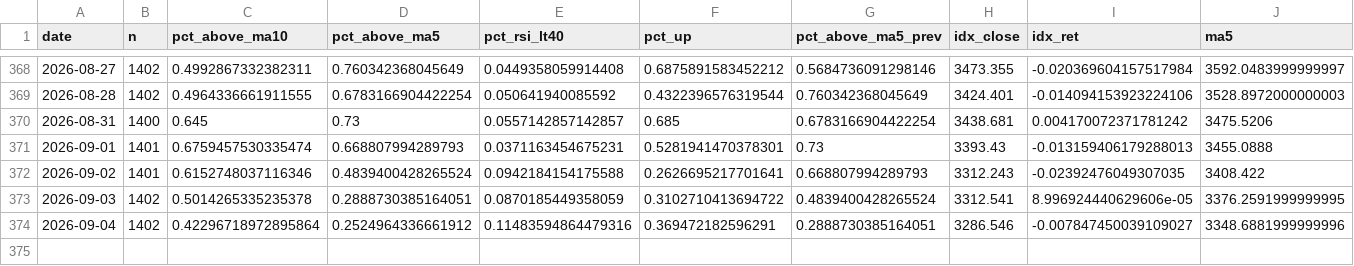
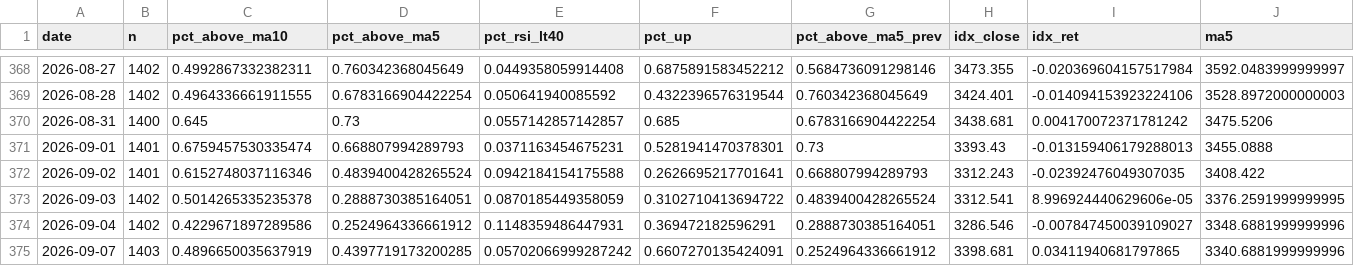
Before and after one commit to tranchiclever417693-lab/astock-daily-alert, a CSV file: data/chinext/breadth_daily.csv, drawn as a sheet; only a part is shown, gaps mark what is left out; rows hold the shown columns only; the diff names each change by its address in the sheet, - before the commit and + after, or states it on an @@ line.

```diff
--- a/data/chinext/breadth_daily.csv
+++ b/data/chinext/breadth_daily.csv
-C374 (pct_above_ma10): 0.42296718972895864
+C374 (pct_above_ma10): 0.4229671897289586
-E374 (pct_rsi_lt40): 0.11483594864479316
+E374 (pct_rsi_lt40): 0.1148359486447931
+row 375: 2026-09-07 | 1403 | 0.4896650035637919 | 0.4397719173200285 | 0.05702066999287242 | 0.6607270135424091 | 0.2524964336661912 | 3398.681 | 0.03411940681797865 | 3340.6881999999996
```
Also changed, not shown: data/breadth_daily.csv, data/chinext/breadth_stock.csv, 12 other files.
